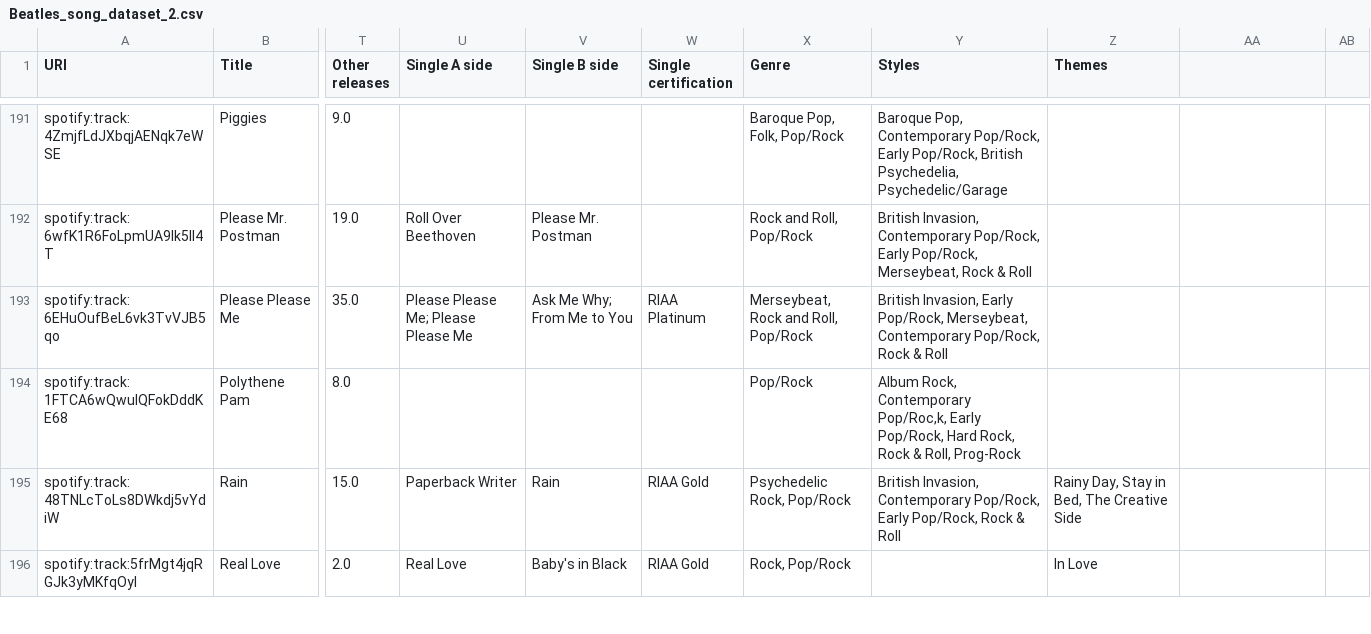
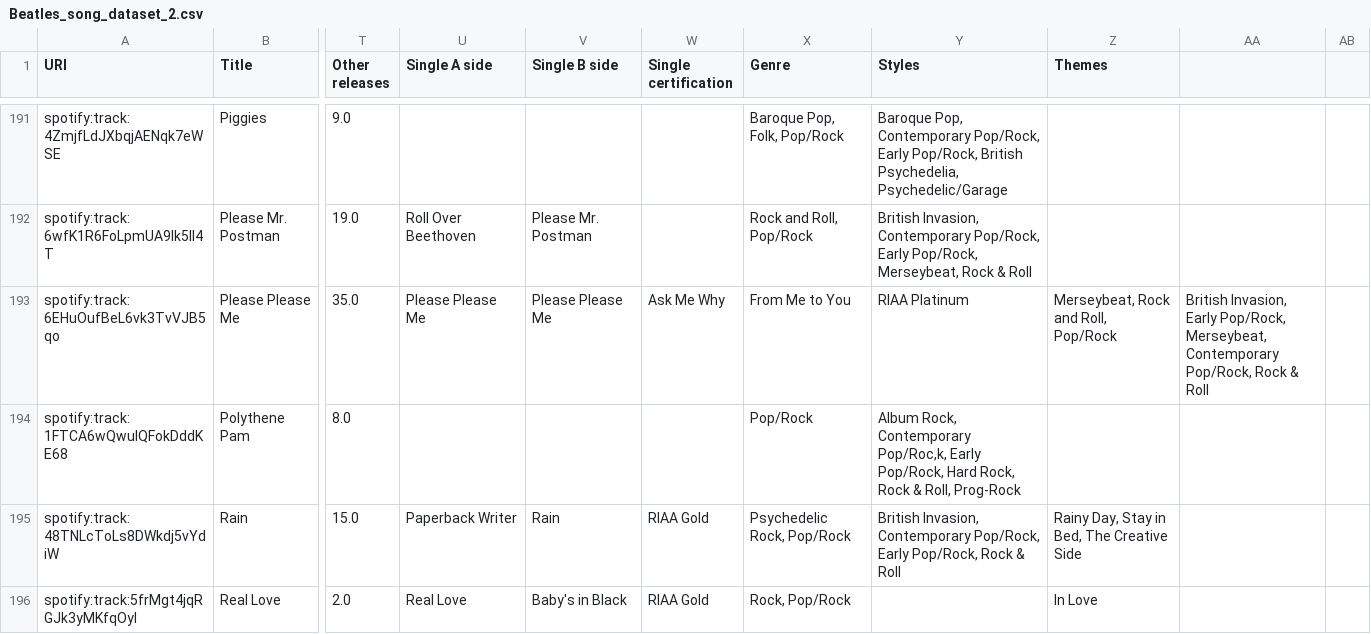
Before and after one commit to LetiziaMarietti/myGitProject, a CSV file: data/Beatles_song_dataset_2.csv, drawn as a sheet; only a part is shown, gaps mark what is left out; the diff names each change by its address in the sheet, - before the commit and + after, or states it on an @@ line.

Commit message:
Update Beatles_song_dataset_2.csv

```diff
--- a/data/Beatles_song_dataset_2.csv
+++ b/data/Beatles_song_dataset_2.csv
-U193 (Single A side): Please Please Me; Please Please Me
+U193 (Single A side): Please Please Me
-V193 (Single B side): Ask Me Why; From Me to You
+V193 (Single B side): Please Please Me
-W193 (Single certification): RIAA Platinum
+W193 (Single certification): Ask Me Why
-X193 (Genre): Merseybeat, Rock and Roll, Pop/Rock
+X193 (Genre): From Me to You
-Y193 (Styles): British Invasion, Early Pop/Rock, Merseybeat, Contemporary Pop/Rock, Rock & Roll
+Y193 (Styles): RIAA Platinum
-Z193 (Themes): (empty)
+Z193 (Themes): Merseybeat, Rock and Roll, Pop/Rock
-AA193: (empty)
+AA193: British Invasion, Early Pop/Rock, Merseybeat, Contemporary Pop/Rock, Rock & Roll
```
